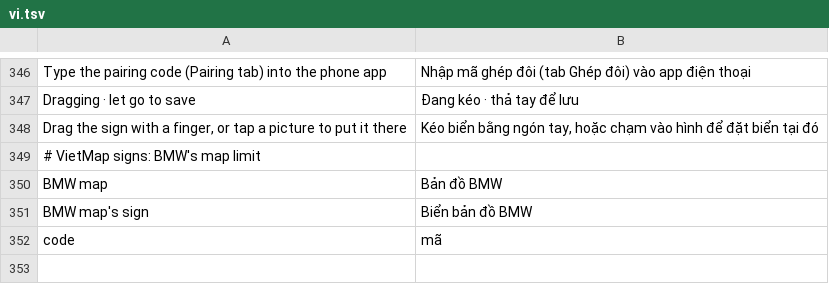
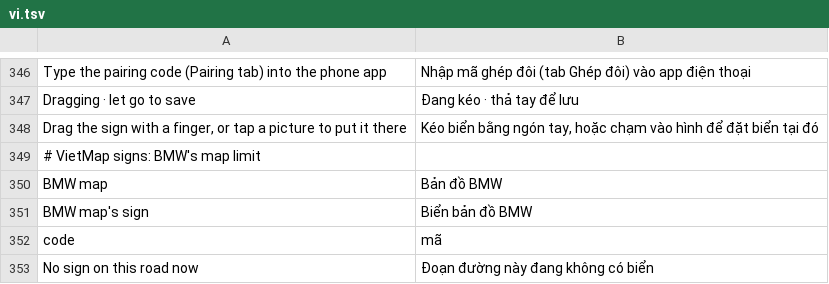
Before and after one commit to marilykinson-glitch/idrive7-apps, a TSV file: kit/runtime/locales/vi.tsv, drawn as a sheet; only a part is shown, gaps mark what is left out; the diff names each change by its address in the sheet, - before the commit and + after, or states it on an @@ line.

```diff
--- a/kit/runtime/locales/vi.tsv
+++ b/kit/runtime/locales/vi.tsv
+row 353: No sign on this road now | Đoạn đường này đang không có biển
```
Also changed, not shown: 11 other files.
